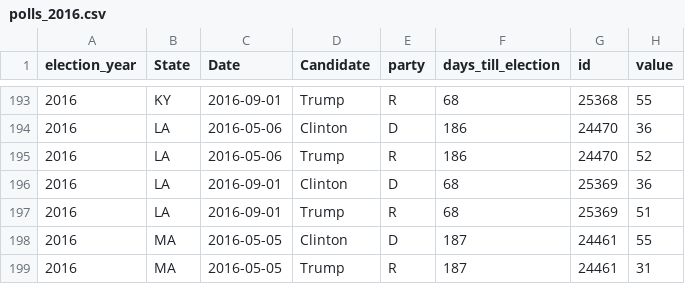
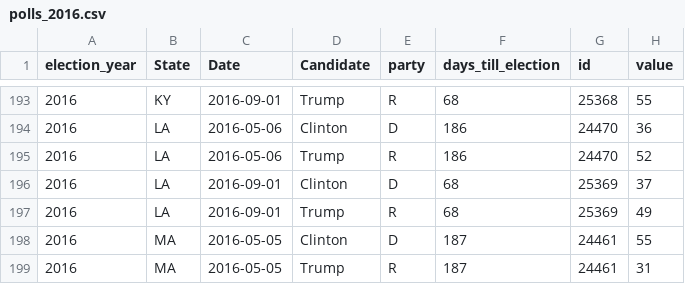
Before and after one commit to elliottevans/election-forecasts, a CSV file: polls/polls_2016.csv, drawn as a sheet; only a part is shown, gaps mark what is left out.

```diff
--- a/polls/polls_2016.csv
+++ b/polls/polls_2016.csv
@@ -195,4 +195,4 @@
 "2016","LA",2016-05-06,"Trump","R",186,24470,52
-"2016","LA",2016-09-01,"Clinton","D",68,25369,36
-"2016","LA",2016-09-01,"Trump","R",68,25369,51
+"2016","LA",2016-09-01,"Clinton","D",68,25369,37
+"2016","LA",2016-09-01,"Trump","R",68,25369,49
 "2016","MA",2016-05-05,"Clinton","D",187,24461,55
```
Also changed, not shown: forecasts/national_forecasts.csv, polls/polls_total.csv, 10 other files.
